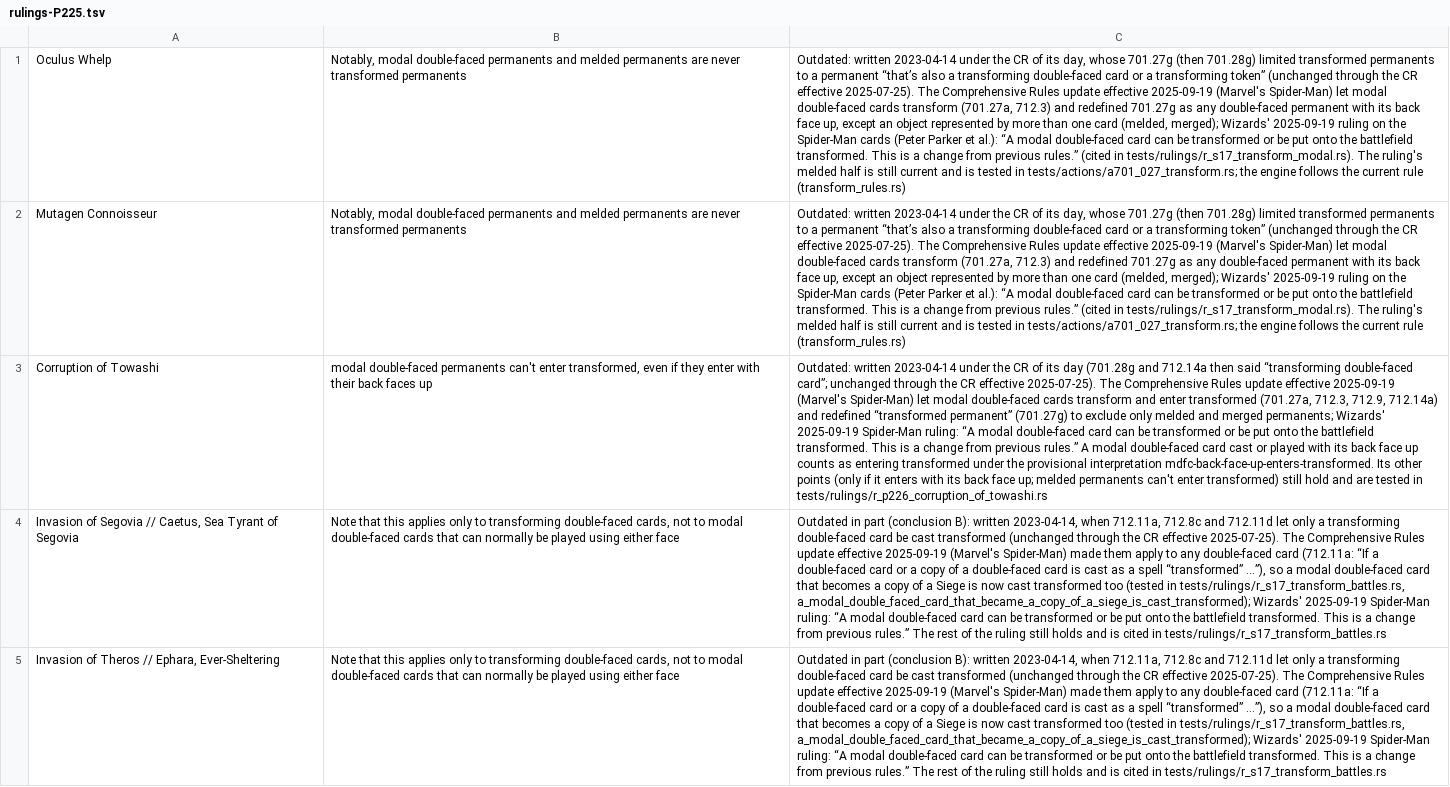
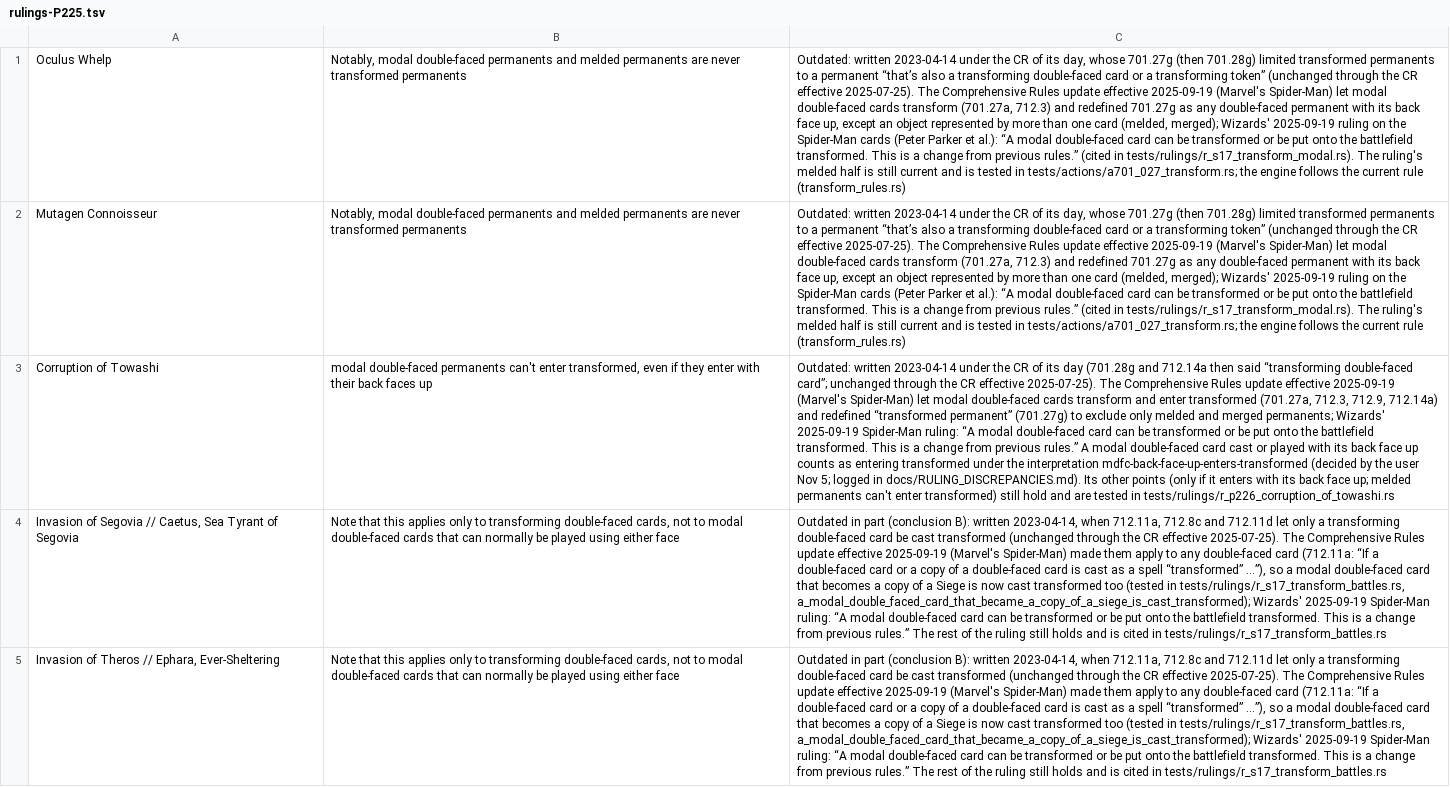
Before and after one commit to morvor/mtg-sim, a TSV file: docs/rulings-exemptions/rulings-P225.tsv, drawn as a sheet; only a part is shown; the diff names each change by its address in the sheet, - before the commit and + after, or states it on an @@ line.

```diff
--- a/docs/rulings-exemptions/rulings-P225.tsv
+++ b/docs/rulings-exemptions/rulings-P225.tsv
-C3: …under the provisional interpretation mdfc-back-face-up-enters-transformed. Its other…
+C3: …under the interpretation mdfc-back-face-up-enters-transformed (decided by the user Nov 5; logged in docs/RULING_DISCREPANCIES.md). Its other…
```
Also changed, not shown: docs/rulings-exemptions/rulings-P006.tsv, docs/rulings-exemptions/rulings-P180.tsv, 9 other files.
